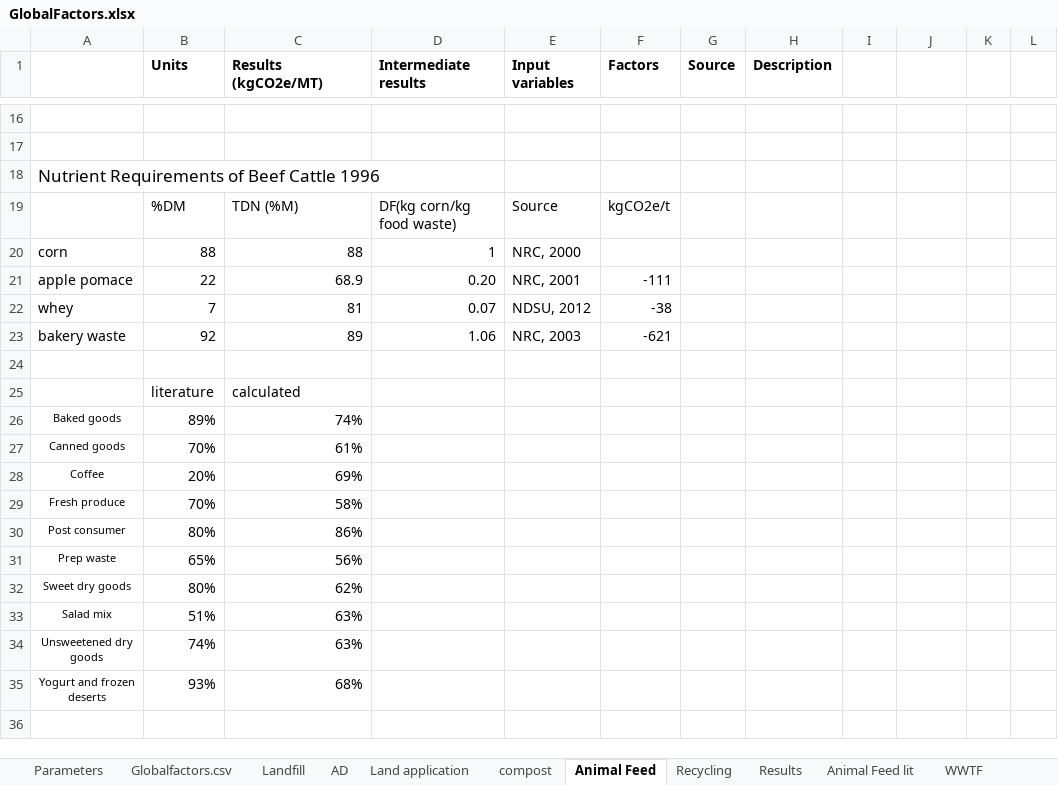
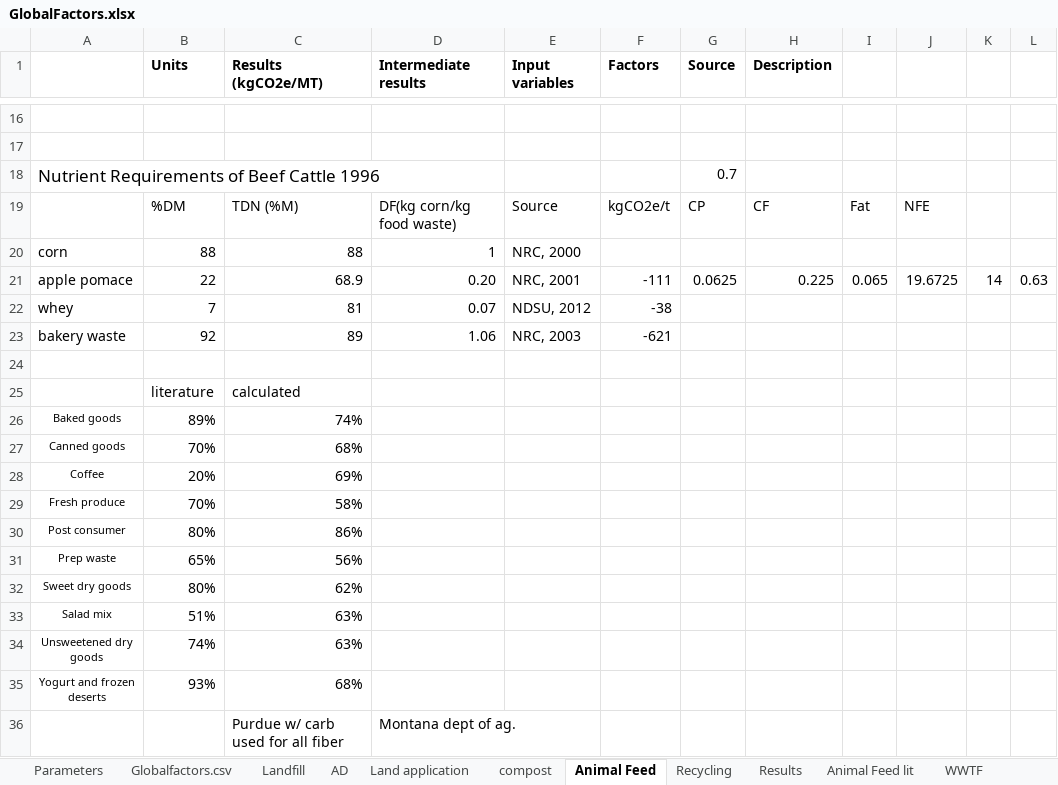
Before and after one commit to graySquirrel/ORCAS-Organic-Resource-Climate-Assessment-Simulation, an Excel workbook: GlobalFactors.xlsx, sheet Animal Feed, drawn as a sheet; only a part is shown, gaps mark what is left out; values as stored, in another font and other column widths than the file's, no borders; the diff names each change by its address in the sheet, - before the commit and + after, or states it on an @@ line.

```diff
--- a/GlobalFactors.xlsx (sheet Animal Feed)
+++ b/GlobalFactors.xlsx (sheet Animal Feed)
-G18 (Source): (empty)
+G18 (Source): 0.7
-G19 (Source): (empty)
+G19 (Source): CP
-H19 (Description): (empty)
+H19 (Description): CF
-I19: (empty)
+I19: Fat
-J19: (empty)
+J19: NFE
-G21 (Source): (empty)
+G21 (Source): 0.0625
-H21 (Description): (empty)
+H21 (Description): 0.225
-I21: (empty)
+I21: 0.065
-J21: (empty)
+J21: 19.6725
-K21: (empty)
+K21: 14
-L21: (empty)
+L21: 0.63
-C27 (Results (kgCO2e/MT)): 61%
+C27 (Results (kgCO2e/MT)): 68%
+row 36:  |  | Purdue w/ carb used for all fiber | Montana dept of ag.
```
Also changed, not shown: sheet Parameters, formulas that keep their value, charts or pictures, analysis3.xlsx.
